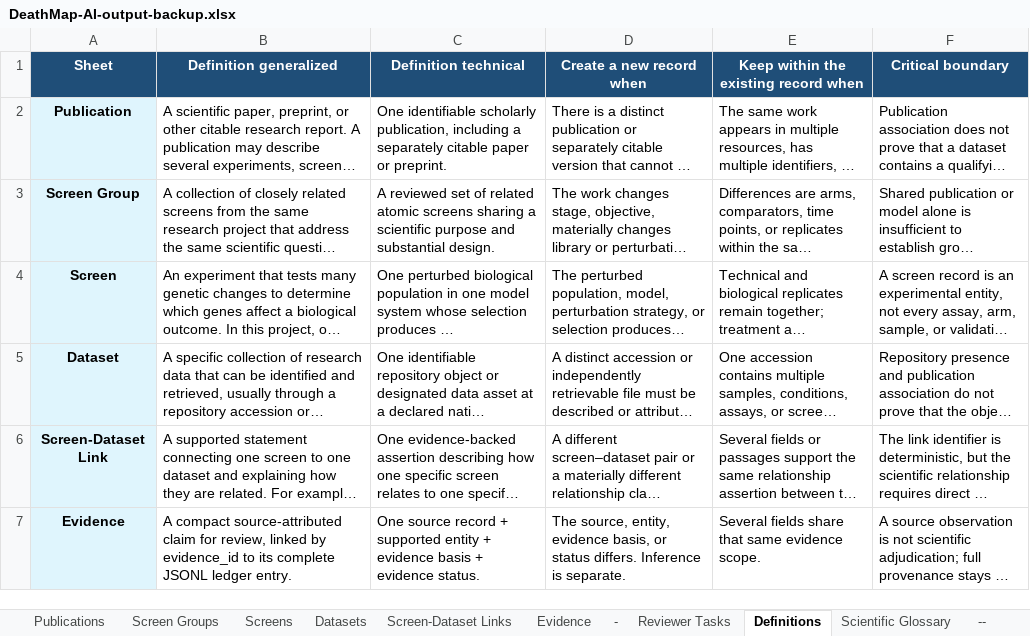
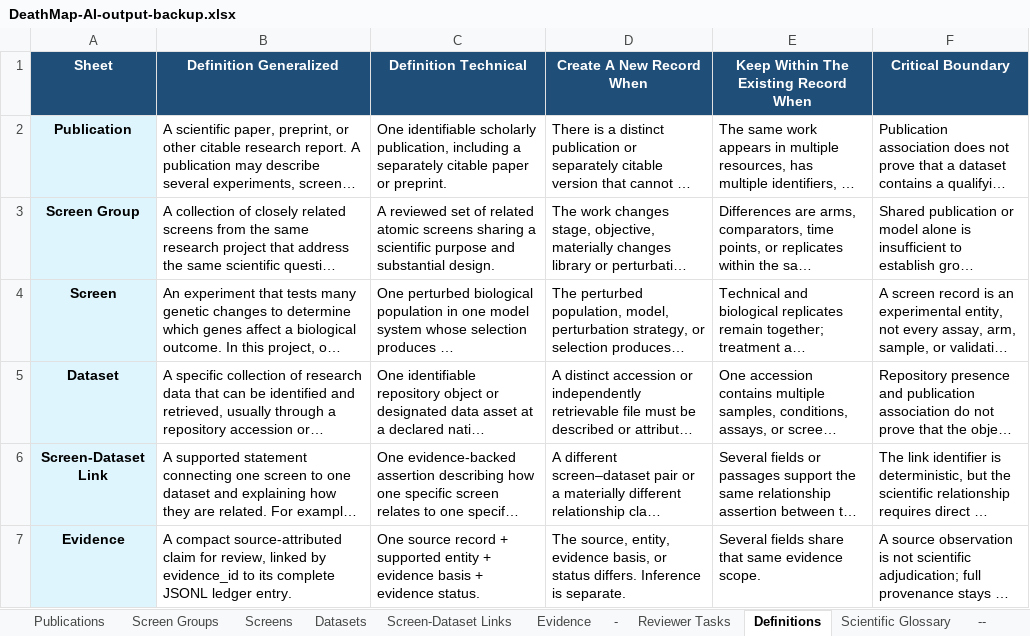
Before and after one commit to AWEyre7147/deathmap-ai, an Excel workbook: data/templates/DeathMap-AI-output-backup.xlsx, sheet Definitions, drawn as a sheet; long unchanged cells end in …; values as stored, in another font and other column widths than the file's, no borders; table styles not drawn; the diff names each change by its address in the sheet, - before the commit and + after, or states it on an @@ line.

```diff
--- a/data/templates/DeathMap-AI-output-backup.xlsx (sheet Definitions)
+++ b/data/templates/DeathMap-AI-output-backup.xlsx (sheet Definitions)
-B1: Definition generalized
+B1: Definition Generalized
-C1: Definition technical
+C1: Definition Technical
-D1: Create a new record when
+D1: Create A New Record When
-E1: Keep within the existing record when
+E1: Keep Within The Existing Record When
-F1: Critical boundary
+F1: Critical Boundary
```
Also changed, not shown: sheet Pipeline Glossary, sheet Scientific Glossary, sheet Source Glossary, sheet Technical Glossary, sheet Screens, sheet Datasets, 6 more sheets, data/templates/BioStudies-ArrayExpress-Enrichment.xlsx, data/templates/DeathMap-AI-output.xlsx, 50 other files.
